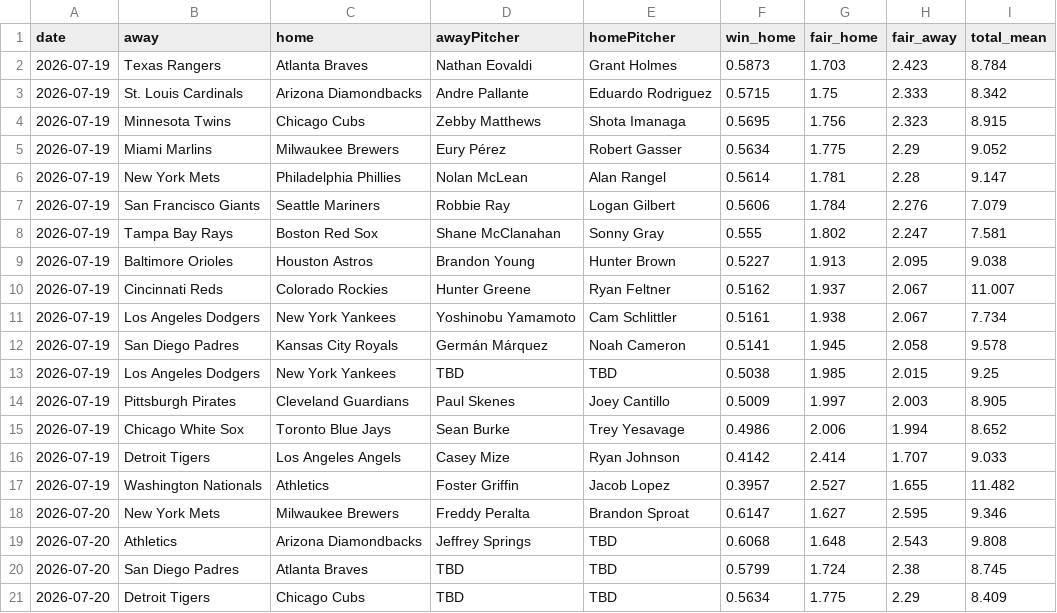
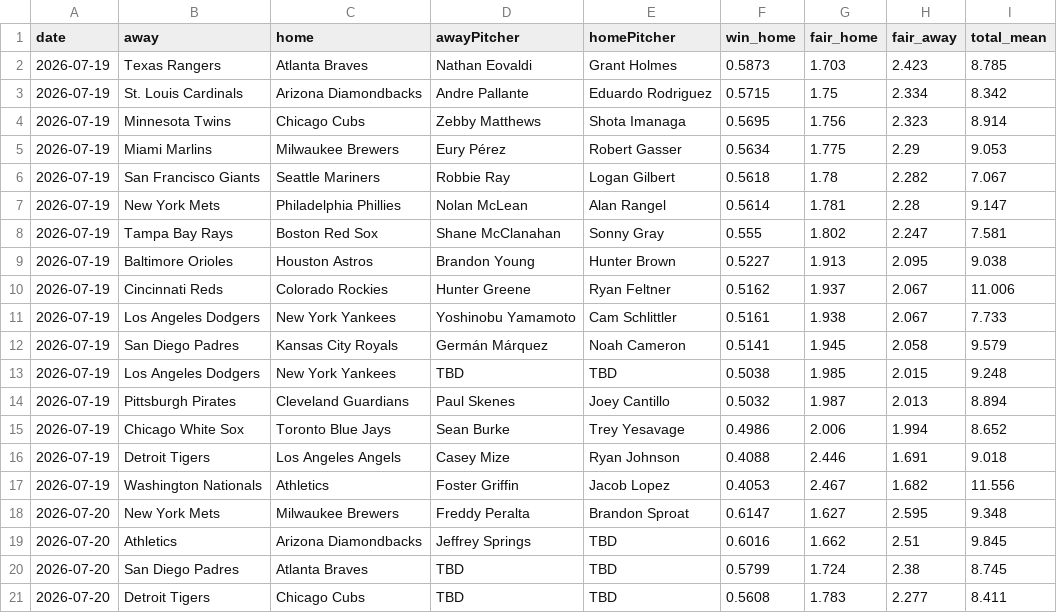
Before and after one commit to DanielTomaro13/MLB-Modelling, a CSV file: reports/predictions.csv, drawn as a sheet; only a part is shown; the diff covers the shown part only.

```diff
--- a/reports/predictions.csv
+++ b/reports/predictions.csv
@@ -1,21 +1,21 @@
 date,away,home,awayPitcher,homePitcher,win_home,fair_home,fair_away,total_mean
-2026-07-19,Texas Rangers,Atlanta Braves,Nathan Eovaldi,Grant Holmes,0.5873,1.703,2.423,8.784
-2026-07-19,St. Louis Cardinals,Arizona Diamondbacks,Andre Pallante,Eduardo Rodriguez,0.5715,1.75,2.333,8.342
-2026-07-19,Minnesota Twins,Chicago Cubs,Zebby Matthews,Shota Imanaga,0.5695,1.756,2.323,8.915
-2026-07-19,Miami Marlins,Milwaukee Brewers,Eury Pérez,Robert Gasser,0.5634,1.775,2.29,9.052
+2026-07-19,Texas Rangers,Atlanta Braves,Nathan Eovaldi,Grant Holmes,0.5873,1.703,2.423,8.785
+2026-07-19,St. Louis Cardinals,Arizona Diamondbacks,Andre Pallante,Eduardo Rodriguez,0.5715,1.75,2.334,8.342
+2026-07-19,Minnesota Twins,Chicago Cubs,Zebby Matthews,Shota Imanaga,0.5695,1.756,2.323,8.914
+2026-07-19,Miami Marlins,Milwaukee Brewers,Eury Pérez,Robert Gasser,0.5634,1.775,2.29,9.053
+2026-07-19,San Francisco Giants,Seattle Mariners,Robbie Ray,Logan Gilbert,0.5618,1.78,2.282,7.067
 2026-07-19,New York Mets,Philadelphia Phillies,Nolan McLean,Alan Rangel,0.5614,1.781,2.28,9.147
-2026-07-19,San Francisco Giants,Seattle Mariners,Robbie Ray,Logan Gilbert,0.5606,1.784,2.276,7.079
 2026-07-19,Tampa Bay Rays,Boston Red Sox,Shane McClanahan,Sonny Gray,0.555,1.802,2.247,7.581
 2026-07-19,Baltimore Orioles,Houston Astros,Brandon Young,Hunter Brown,0.5227,1.913,2.095,9.038
-2026-07-19,Cincinnati Reds,Colorado Rockies,Hunter Greene,Ryan Feltner,0.5162,1.937,2.067,11.007
-2026-07-19,Los Angeles Dodgers,New York Yankees,Yoshinobu Yamamoto,Cam Schlittler,0.5161,1.938,2.067,7.734
-2026-07-19,San Diego Padres,Kansas City Royals,Germán Márquez,Noah Cameron,0.5141,1.945,2.058,9.578
-2026-07-19,Los Angeles Dodgers,New York Yankees,TBD,TBD,0.5038,1.985,2.015,9.25
-2026-07-19,Pittsburgh Pirates,Cleveland Guardians,Paul Skenes,Joey Cantillo,0.5009,1.997,2.003,8.905
+2026-07-19,Cincinnati Reds,Colorado Rockies,Hunter Greene,Ryan Feltner,0.5162,1.937,2.067,11.006
+2026-07-19,Los Angeles Dodgers,New York Yankees,Yoshinobu Yamamoto,Cam Schlittler,0.5161,1.938,2.067,7.733
+2026-07-19,San Diego Padres,Kansas City Royals,Germán Márquez,Noah Cameron,0.5141,1.945,2.058,9.579
+2026-07-19,Los Angeles Dodgers,New York Yankees,TBD,TBD,0.5038,1.985,2.015,9.248
+2026-07-19,Pittsburgh Pirates,Cleveland Guardians,Paul Skenes,Joey Cantillo,0.5032,1.987,2.013,8.894
 2026-07-19,Chicago White Sox,Toronto Blue Jays,Sean Burke,Trey Yesavage,0.4986,2.006,1.994,8.652
-2026-07-19,Detroit Tigers,Los Angeles Angels,Casey Mize,Ryan Johnson,0.4142,2.414,1.707,9.033
-2026-07-19,Washington Nationals,Athletics,Foster Griffin,Jacob Lopez,0.3957,2.527,1.655,11.482
-2026-07-20,New York Mets,Milwaukee Brewers,Freddy Peralta,Brandon Sproat,0.6147,1.627,2.595,9.346
-2026-07-20,Athletics,Arizona Diamondbacks,Jeffrey Springs,TBD,0.6068,1.648,2.543,9.808
+2026-07-19,Detroit Tigers,Los Angeles Angels,Casey Mize,Ryan Johnson,0.4088,2.446,1.691,9.018
+2026-07-19,Washington Nationals,Athletics,Foster Griffin,Jacob Lopez,0.4053,2.467,1.682,11.556
+2026-07-20,New York Mets,Milwaukee Brewers,Freddy Peralta,Brandon Sproat,0.6147,1.627,2.595,9.348
+2026-07-20,Athletics,Arizona Diamondbacks,Jeffrey Springs,TBD,0.6016,1.662,2.51,9.845
 2026-07-20,San Diego Padres,Atlanta Braves,TBD,TBD,0.5799,1.724,2.38,8.745
-2026-07-20,Detroit Tigers,Chicago Cubs,TBD,TBD,0.5634,1.775,2.29,8.409
+2026-07-20,Detroit Tigers,Chicago Cubs,TBD,TBD,0.5608,1.783,2.277,8.411
```
Also changed, not shown: 67 edited cells elsewhere in this file, 7 other files.
